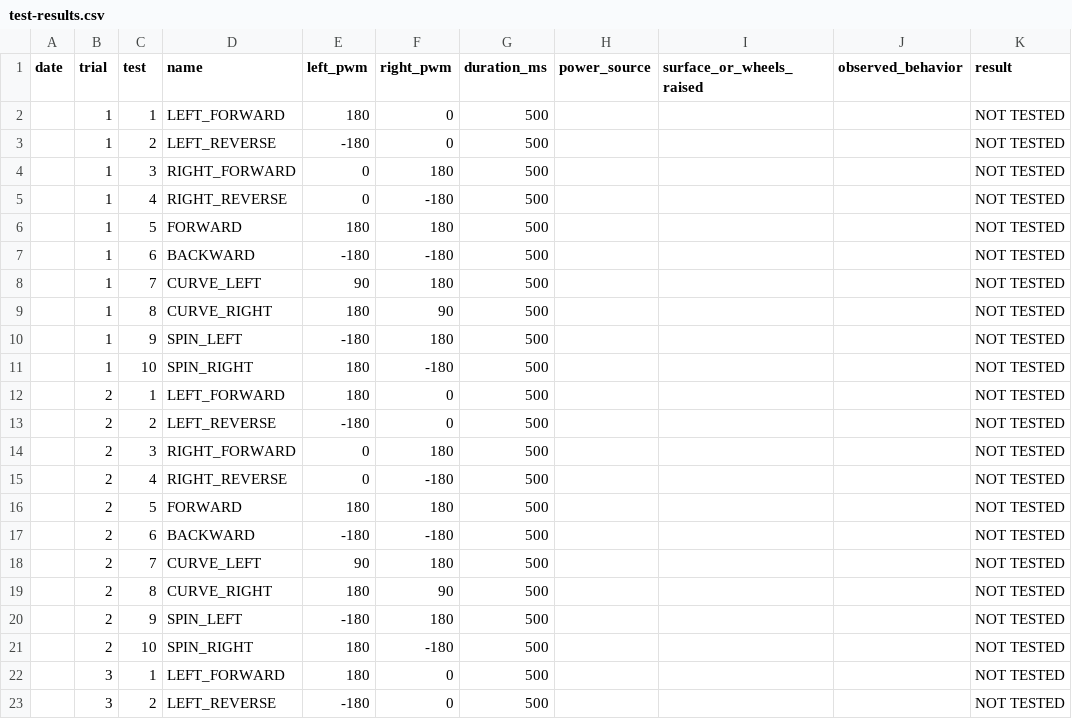
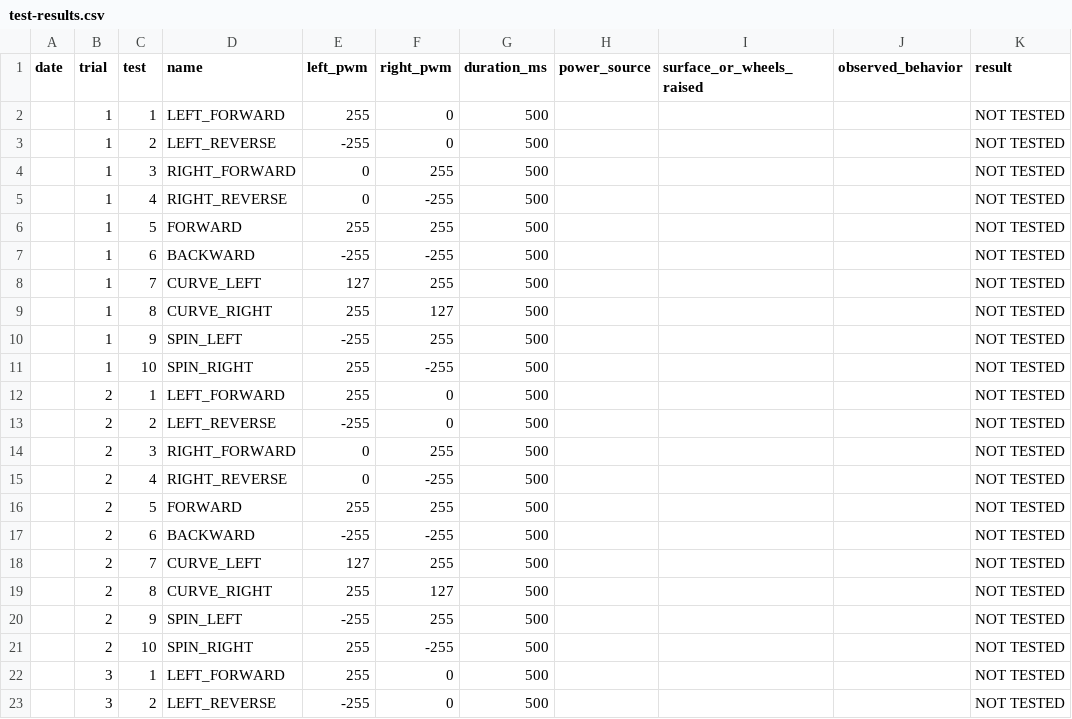
Before and after one commit to behold-mycode/cog300-labs, a CSV file: labs/lab-03/test-results.csv, drawn as a sheet; only a part is shown; the diff covers the shown part only; the diff names each change by its address in the sheet, - before the commit and + after, or states it on an @@ line.

```diff
--- a/labs/lab-03/test-results.csv
+++ b/labs/lab-03/test-results.csv
-E2 (left_pwm): 180
+E2 (left_pwm): 255
-E3 (left_pwm): -180
+E3 (left_pwm): -255
-F4 (right_pwm): 180
+F4 (right_pwm): 255
-F5 (right_pwm): -180
+F5 (right_pwm): -255
-E6 (left_pwm): 180
+E6 (left_pwm): 255
-F6 (right_pwm): 180
+F6 (right_pwm): 255
-E7 (left_pwm): -180
+E7 (left_pwm): -255
-F7 (right_pwm): -180
+F7 (right_pwm): -255
-E8 (left_pwm): 90
+E8 (left_pwm): 127
-F8 (right_pwm): 180
+F8 (right_pwm): 255
-E9 (left_pwm): 180
+E9 (left_pwm): 255
-F9 (right_pwm): 90
+F9 (right_pwm): 127
-E10 (left_pwm): -180
+E10 (left_pwm): -255
-F10 (right_pwm): 180
+F10 (right_pwm): 255
-E11:E12 (left_pwm): 180
+E11:E12 (left_pwm): 255
-F11 (right_pwm): -180
+F11 (right_pwm): -255
-E13 (left_pwm): -180
+E13 (left_pwm): -255
-F14 (right_pwm): 180
+F14 (right_pwm): 255
-F15 (right_pwm): -180
+F15 (right_pwm): -255
-E16 (left_pwm): 180
+E16 (left_pwm): 255
-F16 (right_pwm): 180
+F16 (right_pwm): 255
-E17 (left_pwm): -180
+E17 (left_pwm): -255
-F17 (right_pwm): -180
+F17 (right_pwm): -255
-E18 (left_pwm): 90
+E18 (left_pwm): 127
-F18 (right_pwm): 180
+F18 (right_pwm): 255
-E19 (left_pwm): 180
+E19 (left_pwm): 255
-F19 (right_pwm): 90
+F19 (right_pwm): 127
-E20 (left_pwm): -180
+E20 (left_pwm): -255
-F20 (right_pwm): 180
+F20 (right_pwm): 255
-E21:E22 (left_pwm): 180
+E21:E22 (left_pwm): 255
-F21 (right_pwm): -180
+F21 (right_pwm): -255
-E23 (left_pwm): -180
+E23 (left_pwm): -255
```
Also changed, not shown: 16 edited cells elsewhere in this file, 43 other files.
